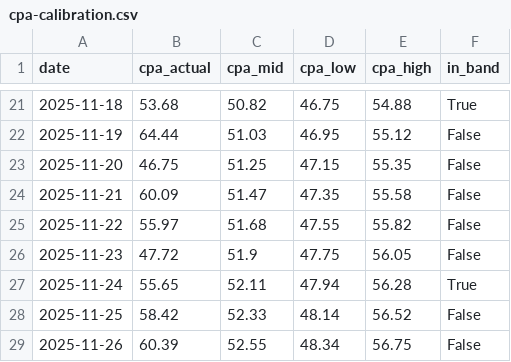
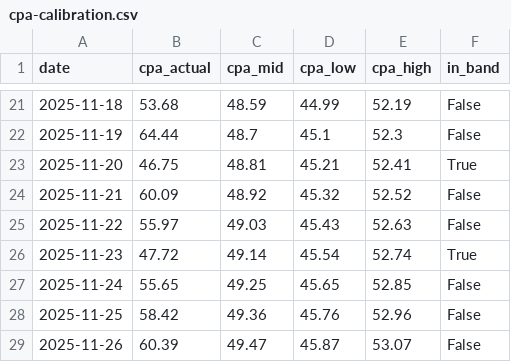
Before and after one commit to udacity/AI_Marketing-C2-cd15651-exercises, a CSV file: validate-forecast/demo/cpa-calibration.csv, drawn as a sheet; only a part is shown, gaps mark what is left out; the diff covers the shown part only.

```diff
--- a/validate-forecast/demo/cpa-calibration.csv
+++ b/validate-forecast/demo/cpa-calibration.csv
@@ -21,9 +21,9 @@ date,cpa_actual,cpa_mid,cpa_low,cpa_high,in_band
-2025-11-18,53.68,50.82,46.75,54.88,True
-2025-11-19,64.44,51.03,46.95,55.12,False
-2025-11-20,46.75,51.25,47.15,55.35,False
-2025-11-21,60.09,51.47,47.35,55.58,False
-2025-11-22,55.97,51.68,47.55,55.82,False
-2025-11-23,47.72,51.9,47.75,56.05,False
-2025-11-24,55.65,52.11,47.94,56.28,True
-2025-11-25,58.42,52.33,48.14,56.52,False
-2025-11-26,60.39,52.55,48.34,56.75,False
+2025-11-18,53.68,48.59,44.99,52.19,False
+2025-11-19,64.44,48.7,45.1,52.3,False
+2025-11-20,46.75,48.81,45.21,52.41,True
+2025-11-21,60.09,48.92,45.32,52.52,False
+2025-11-22,55.97,49.03,45.43,52.63,False
+2025-11-23,47.72,49.14,45.54,52.74,True
+2025-11-24,55.65,49.25,45.65,52.85,False
+2025-11-25,58.42,49.36,45.76,52.96,False
+2025-11-26,60.39,49.47,45.87,53.07,False
```
Also changed, not shown: 66 edited cells elsewhere in this file, cpa-cvr-forecast/demo/forecast-cpm-30day.csv.
